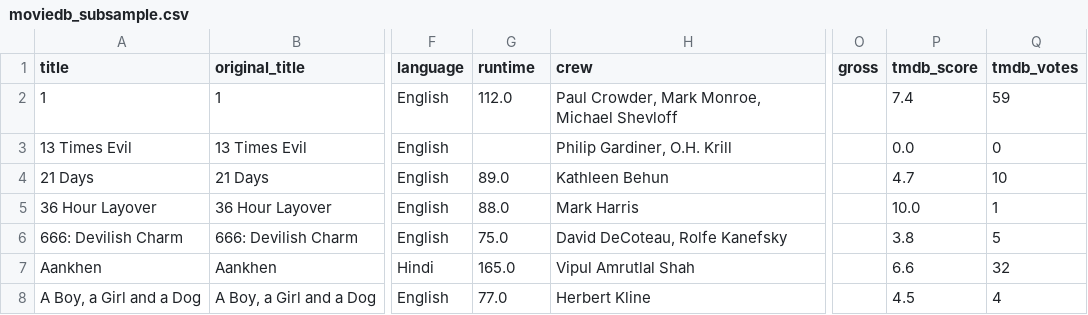
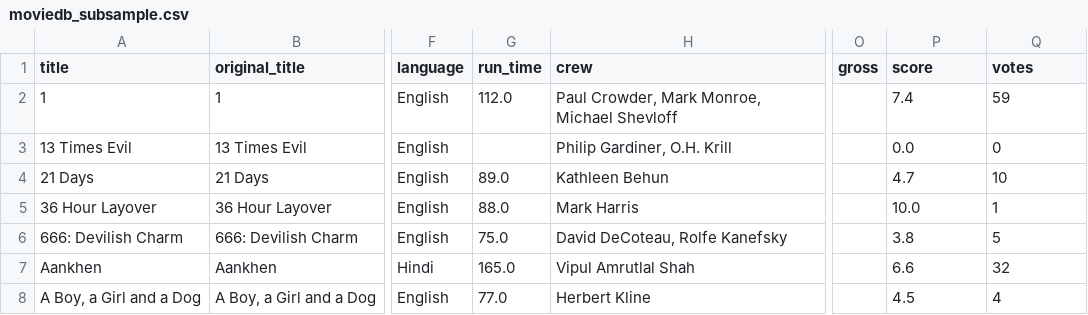
Before and after one commit to PhilBusko/Filmophile, a CSV file: backend/movies/data/moviedb_subsample.csv, drawn as a sheet; only a part is shown, gaps mark what is left out; the diff names each change by its address in the sheet, - before the commit and + after, or states it on an @@ line.

```diff
--- a/backend/movies/data/moviedb_subsample.csv
+++ b/backend/movies/data/moviedb_subsample.csv
-G1: runtime
+G1: run_time
-P1: tmdb_score
+P1: score
-Q1: tmdb_votes
+Q1: votes
```
Also changed, not shown: backend/movies/data/imdb_subsample.csv, 29 other files.
